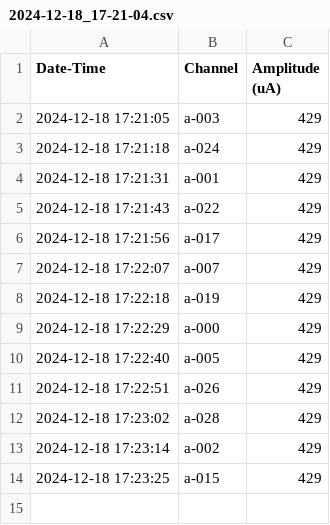
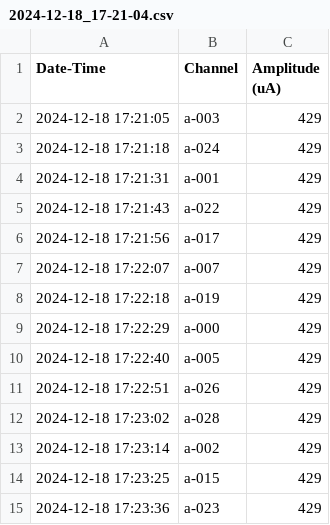
Before and after one commit to eddt123/Intan_RHX_TCP_Stim, a CSV file: timing/2024-12-18_17-21-04.csv, drawn as a sheet.

```diff
--- a/timing/2024-12-18_17-21-04.csv
+++ b/timing/2024-12-18_17-21-04.csv
@@ -14 +14,2 @@ Date-Time,Channel,Amplitude (uA)
 2024-12-18 17:23:25,a-015,429
+2024-12-18 17:23:36,a-023,429
```
Also changed, not shown: 1 other file.
